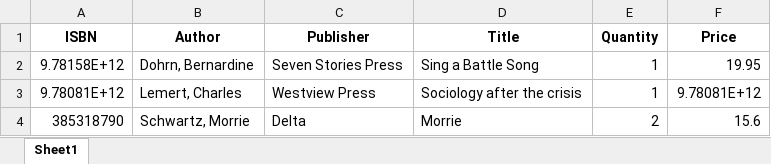
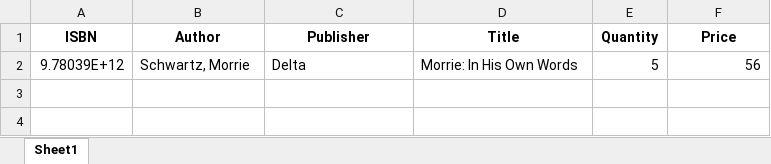
Before and after one commit to nichi97/GW_bookstore, an Excel workbook: book_log.xlsx, sheet Sheet1, drawn as a sheet; values as stored, in another font and other column widths than the file's, no borders; removed rows and columns are numbered as before the commit, all else as after; the diff names each change by its address in the sheet, - before the commit and + after, or states it on an @@ line.

Commit message:
Added ISBN 10 => 13 conversion function

```diff
--- a/book_log.xlsx (sheet Sheet1)
+++ b/book_log.xlsx (sheet Sheet1)
-row 2: 9.78158E+12 | Dohrn, Bernardine | Seven Stories Press | Sing a Battle Song | 1 | 19.95
-row 3: 9.78081E+12 | Lemert, Charles | Westview Press | Sociology after the crisis | 1 | 9.78081E+12
-row 4: 385318790 | Schwartz, Morrie | Delta | Morrie | 2 | 15.6
+row 2: 9.78039E+12 | Schwartz, Morrie | Delta | Morrie: In His Own Words | 5 | 56
```
Also changed, not shown: 1 other file.
